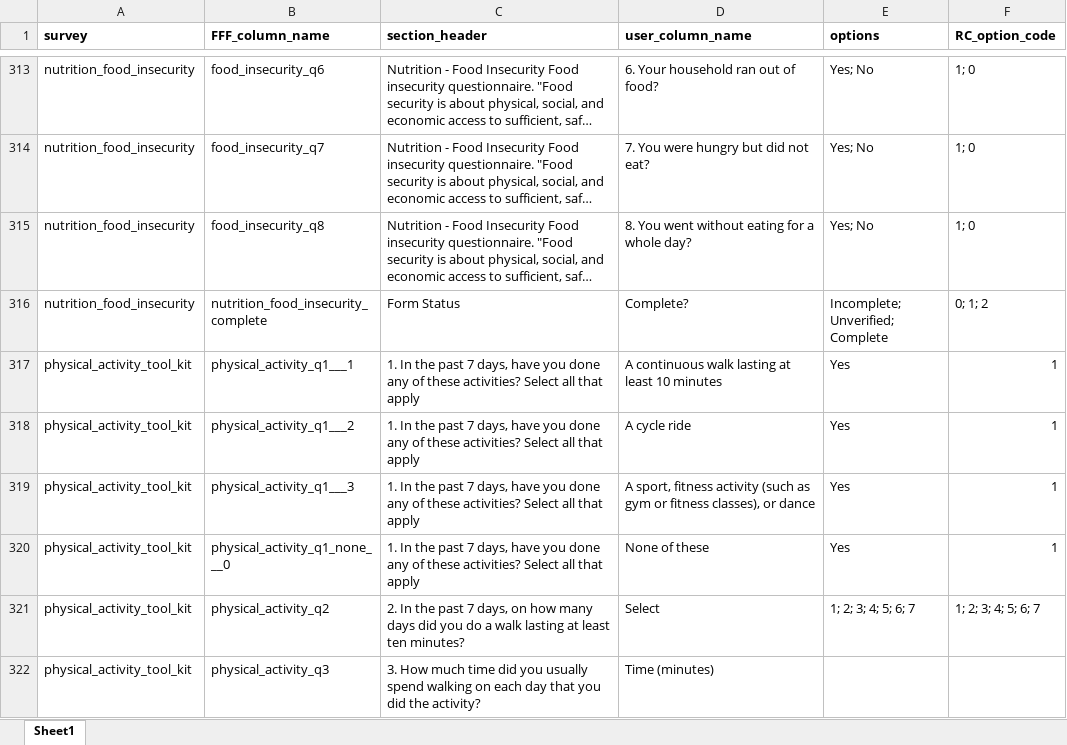
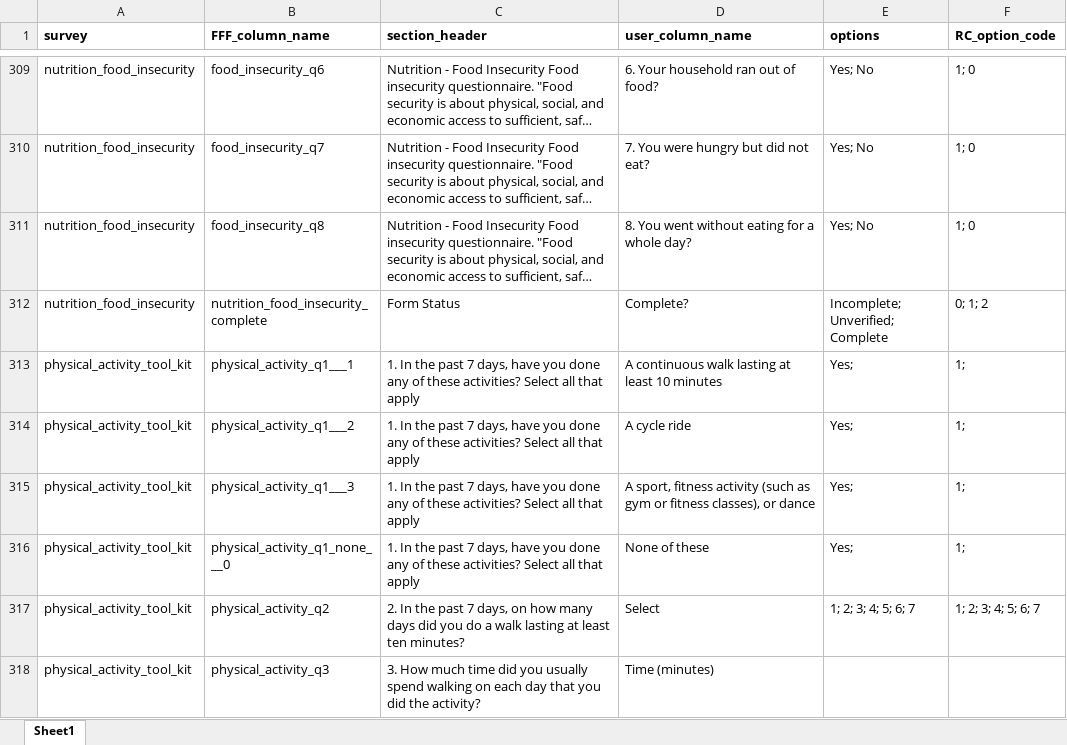
Before and after one commit to BCC-PHM/FFF-RedCap-data-processing, an Excel workbook: data/fff-question-lookup.xlsx, sheet Sheet1, drawn as a sheet; only a part is shown, gaps mark what is left out; long unchanged cells end in …; values as stored, in another font and other column widths than the file's, no borders; addresses are those after the commit; the diff covers the shown part only; the diff names each change by its address in the sheet, - before the commit and + after, or states it on an @@ line.

```diff
--- a/data/fff-question-lookup.xlsx (sheet Sheet1)
+++ b/data/fff-question-lookup.xlsx (sheet Sheet1)
-E313:E316 (options): Yes
+E313:E316 (options): Yes;
-F313:F316 (RC_option_code): 1
+F313:F316 (RC_option_code): 1;
```
Also changed, not shown: 4 removed rows and 9 edited cells elsewhere in this sheet, 4 other files.
